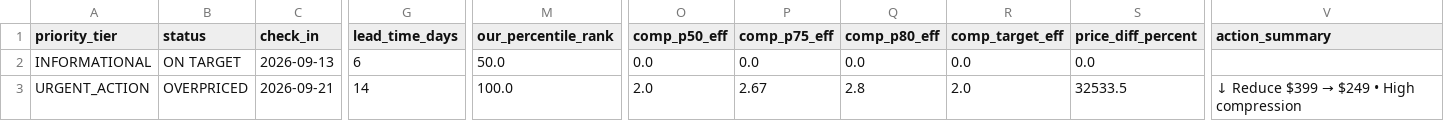
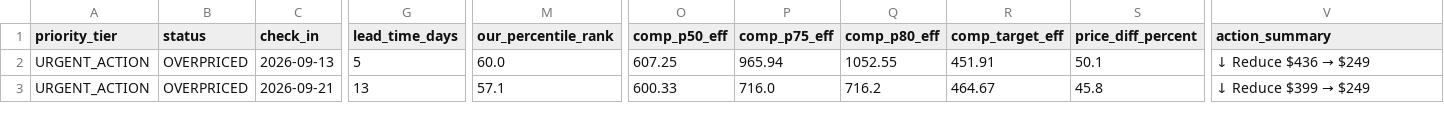
Before and after one commit to ivanpenkov/str-price-advisor, a CSV file: docs/latest_sheet.csv, drawn as a sheet; only a part is shown, gaps mark what is left out; the diff covers the shown part only; the diff names each change by its address in the sheet, - before the commit and + after, or states it on an @@ line.

```diff
--- a/docs/latest_sheet.csv
+++ b/docs/latest_sheet.csv
-A2 (priority_tier): INFORMATIONAL
+A2 (priority_tier): URGENT_ACTION
-B2 (status): ON TARGET
+B2 (status): OVERPRICED
-G2 (lead_time_days): 6
+G2 (lead_time_days): 5
-M2 (our_percentile_rank): 50.0
+M2 (our_percentile_rank): 60.0
-O2 (comp_p50_eff): 0.0
+O2 (comp_p50_eff): 607.25
-P2 (comp_p75_eff): 0.0
+P2 (comp_p75_eff): 965.94
-Q2 (comp_p80_eff): 0.0
+Q2 (comp_p80_eff): 1052.55
-R2 (comp_target_eff): 0.0
+R2 (comp_target_eff): 451.91
-S2 (price_diff_percent): 0.0
+S2 (price_diff_percent): 50.1
@@ V2 (action_summary): (empty) → ↓ Reduce $436 → $249 @@
-G3 (lead_time_days): 14
+G3 (lead_time_days): 13
-M3 (our_percentile_rank): 100.0
+M3 (our_percentile_rank): 57.1
-O3 (comp_p50_eff): 2.0
+O3 (comp_p50_eff): 600.33
-P3 (comp_p75_eff): 2.67
+P3 (comp_p75_eff): 716.0
-Q3 (comp_p80_eff): 2.8
+Q3 (comp_p80_eff): 716.2
-R3 (comp_target_eff): 2.0
+R3 (comp_target_eff): 464.67
-S3 (price_diff_percent): 32533.5
+S3 (price_diff_percent): 45.8
@@ V3 (action_summary): ↓ Reduce $399 → $249 • High compression → ↓ Reduce $399 → $249 @@
```
Also changed, not shown: 129 edited cells elsewhere in this file, 9 other files.
